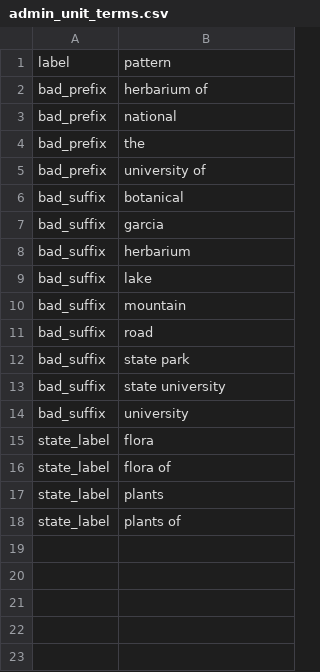
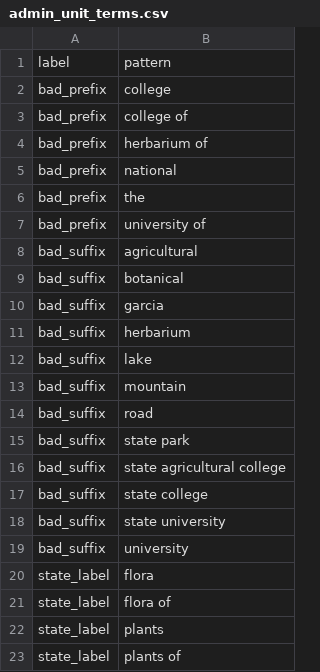
Before and after one commit to rafelafrance/LabelTraiter, a CSV file: labels/pylib/rules/terms/admin_unit_terms.csv, drawn as a sheet; the diff names each change by its address in the sheet, - before the commit and + after, or states it on an @@ line.

Commit message:
Update admin unit terms and parser rules

```diff
--- a/labels/pylib/rules/terms/admin_unit_terms.csv
+++ b/labels/pylib/rules/terms/admin_unit_terms.csv
+row 2: bad_prefix | college
+row 3: bad_prefix | college of
+row 8: bad_suffix | agricultural
+row 16: bad_suffix | state agricultural college
+row 17: bad_suffix | state college
```
Also changed, not shown: 1 other file.
